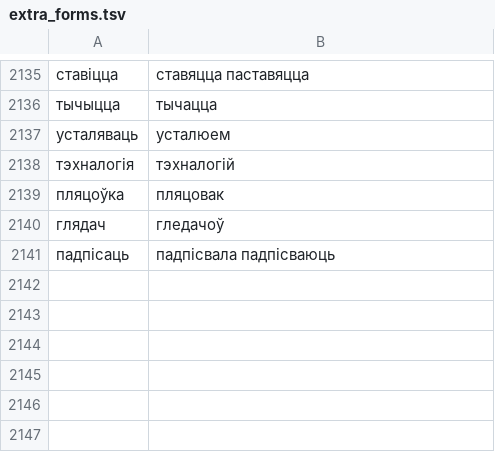
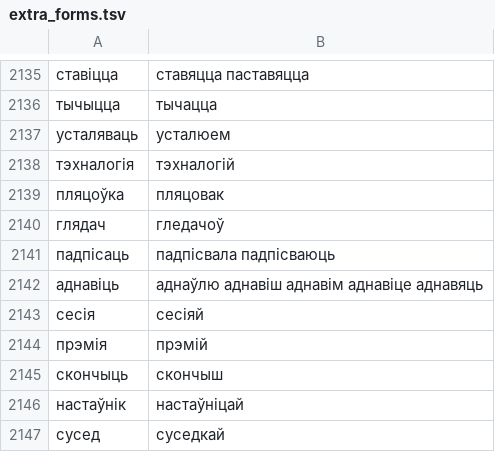
Before and after one commit to zavanton123/tayra-languages, a TSV file: tools/courses/be/extra_forms.tsv, drawn as a sheet; only a part is shown, gaps mark what is left out; the diff names each change by its address in the sheet, - before the commit and + after, or states it on an @@ line.

Commit message:
Add Belarusian forms the writers reported

```diff
--- a/tools/courses/be/extra_forms.tsv
+++ b/tools/courses/be/extra_forms.tsv
+row 2142: аднавіць | аднаўлю аднавіш аднавім аднавіце аднавяць
+row 2143: сесія | сесіяй
+row 2144: прэмія | прэмій
+row 2145: скончыць | скончыш
+row 2146: настаўнік | настаўніцай
+row 2147: сусед | суседкай
```
